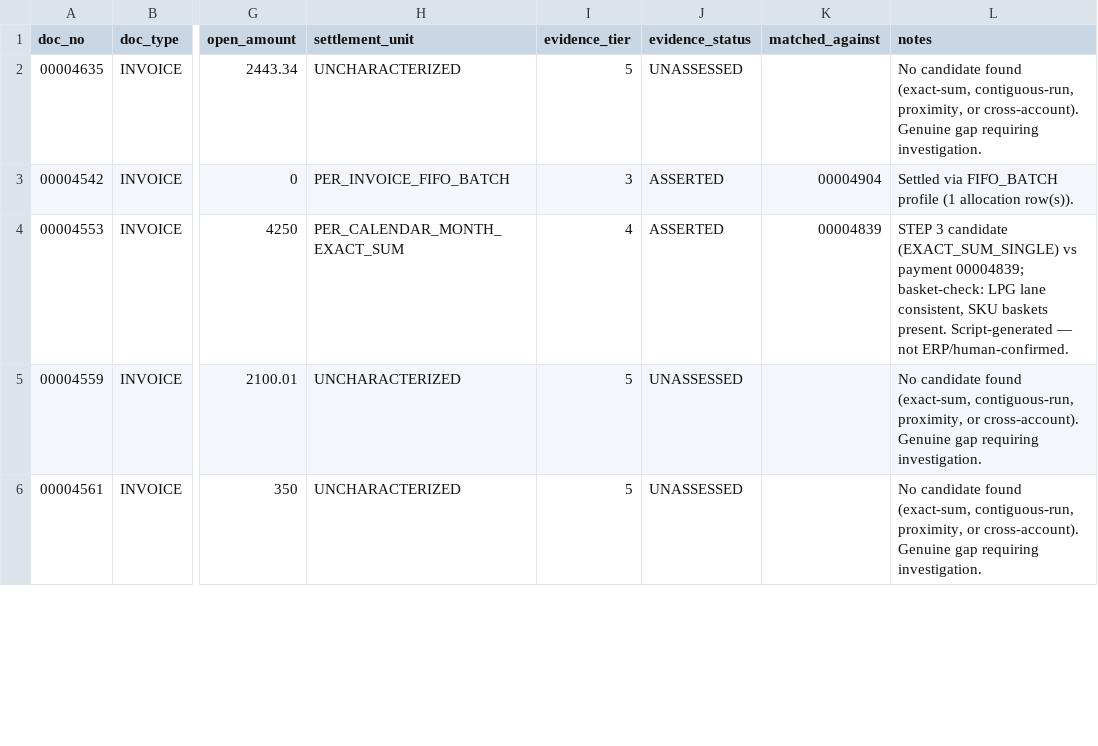
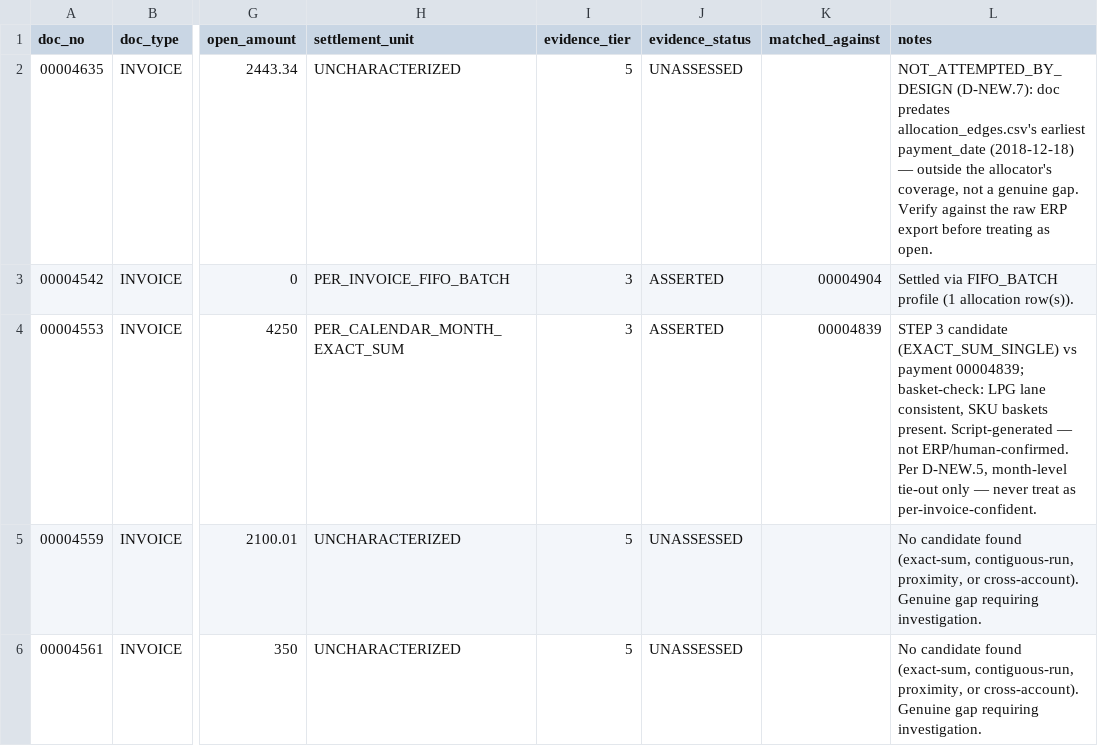
Before and after one commit to Media7-za/lpg-stock-recon, a CSV file: analysis/debtors/JIM001/reports/reconciliation_status.csv, drawn as a sheet; only a part is shown, gaps mark what is left out; the diff covers the shown part only; the diff names each change by its address in the sheet, - before the commit and + after, or states it on an @@ line.

```diff
--- a/analysis/debtors/JIM001/reports/reconciliation_status.csv
+++ b/analysis/debtors/JIM001/reports/reconciliation_status.csv
-L2 (notes): No candidate found (exact-sum, contiguous-run, proximity, or cross-account). Genuine gap requiring investigation.
+L2 (notes): NOT_ATTEMPTED_BY_DESIGN (D-NEW.7): doc predates allocation_edges.csv's earliest payment_date (2018-12-18) — outside the allocator's coverage, not a genuine gap. Verify against the raw ERP export before treating as open.
-I4 (evidence_tier): 4
+I4 (evidence_tier): 3
-L4 (notes): …not ERP/human-confirmed.
+L4 (notes): …not ERP/human-confirmed. Per D-NEW.5, month-level tie-out only — never treat as per-invoice-confident.
```
Also changed, not shown: 51 edited cells elsewhere in this file, analysis/debtors/TWK002/reports/reconciliation_status.csv, 3 other files.
